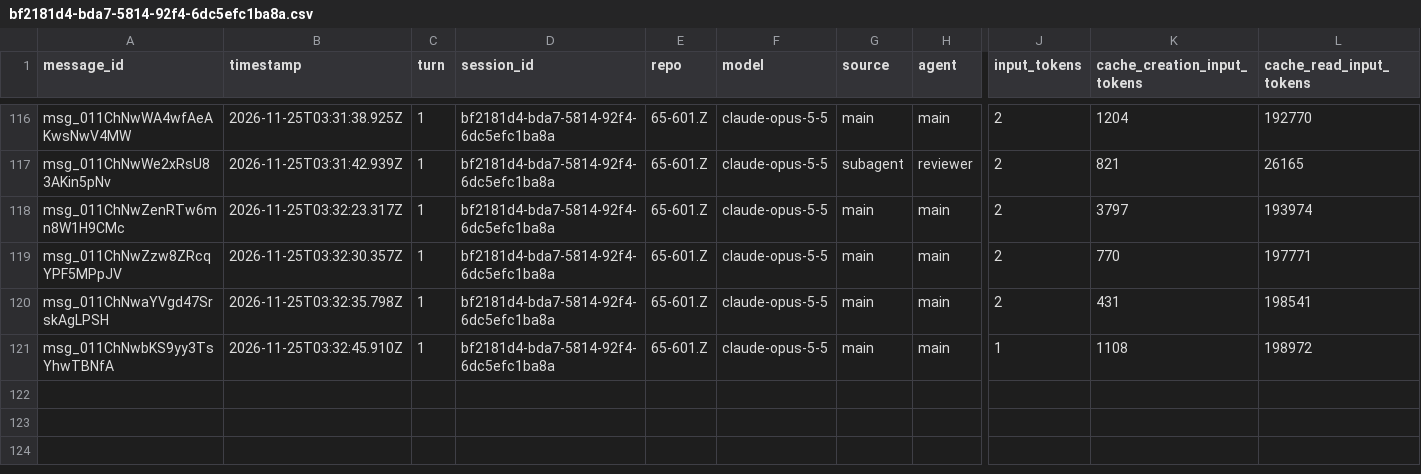
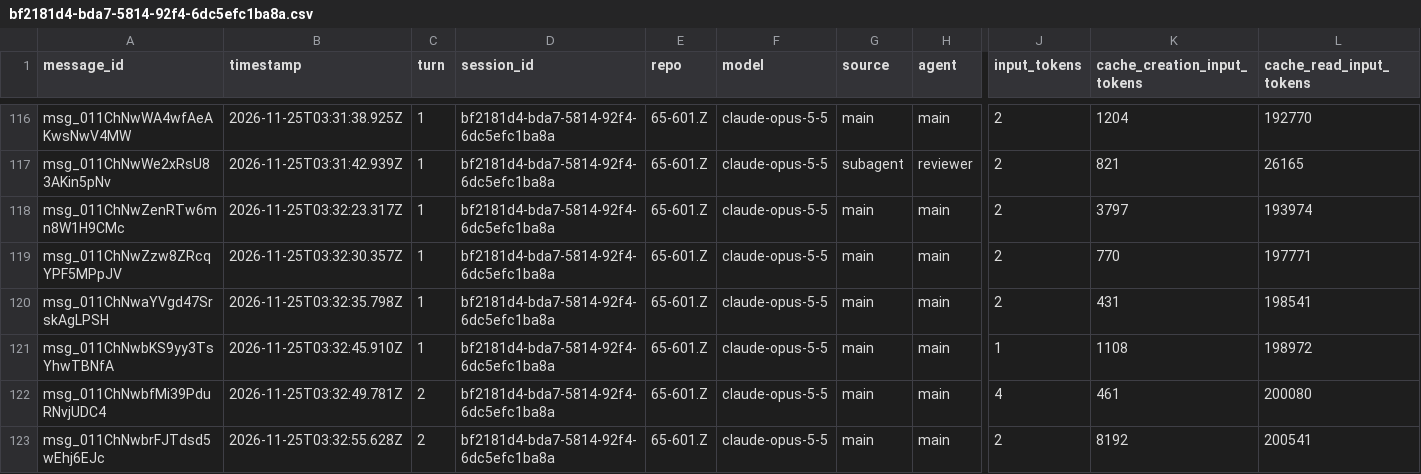
Before and after one commit to rhope-ops/65-601.Z, a CSV file: sessions/bf2181d4-bda7-5814-92f4-6dc5efc1ba8a.csv, drawn as a sheet; only a part is shown, gaps mark what is left out; rows hold the shown columns only; the diff names each change by its address in the sheet, - before the commit and + after, or states it on an @@ line.

```diff
--- a/sessions/bf2181d4-bda7-5814-92f4-6dc5efc1ba8a.csv
+++ b/sessions/bf2181d4-bda7-5814-92f4-6dc5efc1ba8a.csv
+row 122: msg_011ChNwbfMi39PduRNvjUDC4 | 2026-11-25T03:32:49.781Z | 2 | bf2181d4-bda7-5814-92f4-6dc5efc1ba8a | 65-601.Z | claude-opus-5-5 | main | main | 4 | 461 | 200080
+row 123: msg_011ChNwbrFJTdsd5wEhj6EJc | 2026-11-25T03:32:55.628Z | 2 | bf2181d4-bda7-5814-92f4-6dc5efc1ba8a | 65-601.Z | claude-opus-5-5 | main | main | 2 | 8192 | 200541
```
Also changed, not shown: costs/bf2181d4-bda7-5814-92f4-6dc5efc1ba8a.csv, 1 other file.
